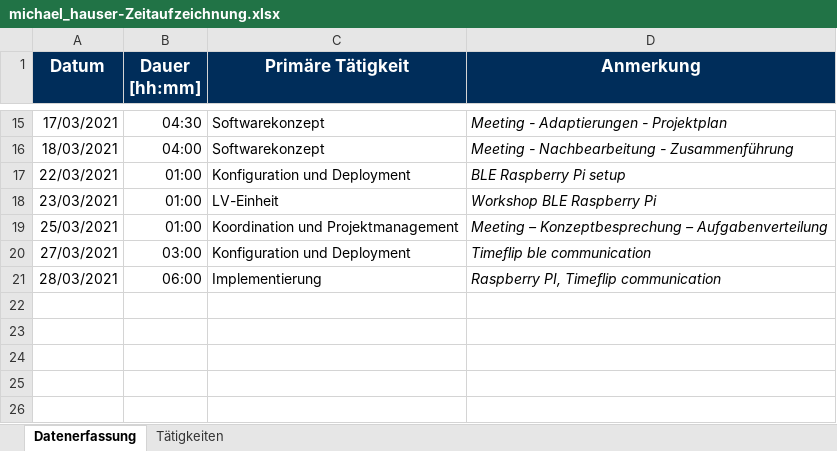
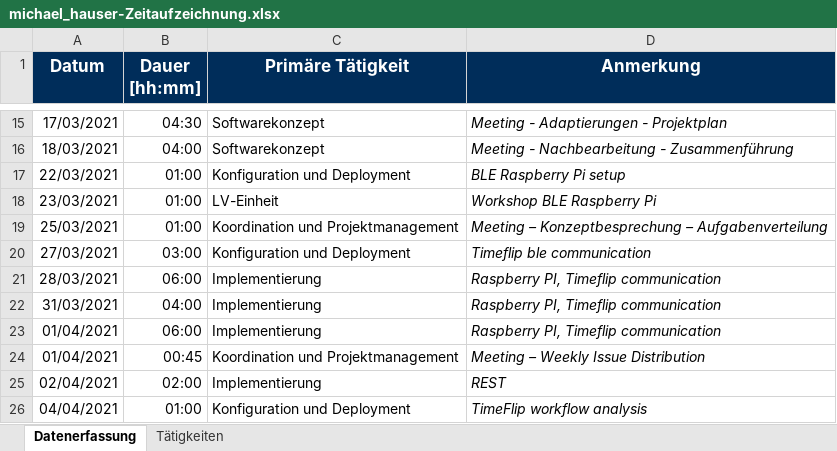
Before and after one commit to merasz/softwareEngineeringProject, an Excel workbook: documents/zeitaufzeichnung/michael_hauser-Zeitaufzeichnung.xlsx, sheet Datenerfassung, drawn as a sheet; only a part is shown, gaps mark what is left out; values as stored, in another font and other column widths than the file's, no borders; the diff names each change by its address in the sheet, - before the commit and + after, or states it on an @@ line.

Commit message:
timeflip demo add

```diff
--- a/documents/zeitaufzeichnung/michael_hauser-Zeitaufzeichnung.xlsx (sheet Datenerfassung)
+++ b/documents/zeitaufzeichnung/michael_hauser-Zeitaufzeichnung.xlsx (sheet Datenerfassung)
+row 22: 31/03/2021 | 04:00 | Implementierung | Raspberry PI, Timeflip communication
+row 23: 01/04/2021 | 06:00 | Implementierung | Raspberry PI, Timeflip communication
+row 24: 01/04/2021 | 00:45 | Koordination und Projektmanagement | Meeting – Weekly Issue Distribution
+row 25: 02/04/2021 | 02:00 | Implementierung | REST
+row 26: 04/04/2021 | 01:00 | Konfiguration und Deployment | TimeFlip workflow analysis
```
Also changed, not shown: 8 other files.
